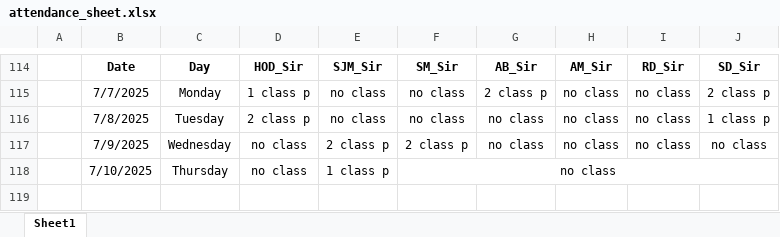
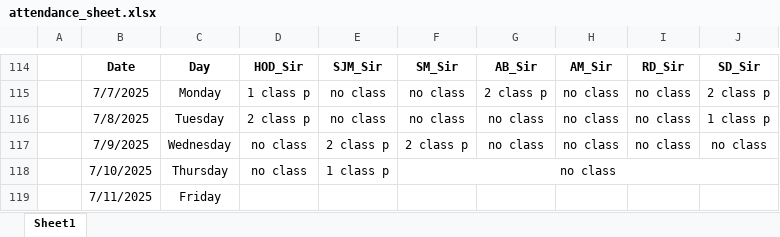
Before and after one commit to Sukdebrmondal/2nd_year_4th_semester, an Excel workbook: attendance_sheet.xlsx, sheet Sheet1, drawn as a sheet; only a part is shown, gaps mark what is left out; values as stored, in another font and other column widths than the file's, no borders; the diff names each change by its address in the sheet, - before the commit and + after, or states it on an @@ line.

Commit message:
date

```diff
--- a/attendance_sheet.xlsx (sheet Sheet1)
+++ b/attendance_sheet.xlsx (sheet Sheet1)
+row 119:  | 7/11/2025 | Friday
```
